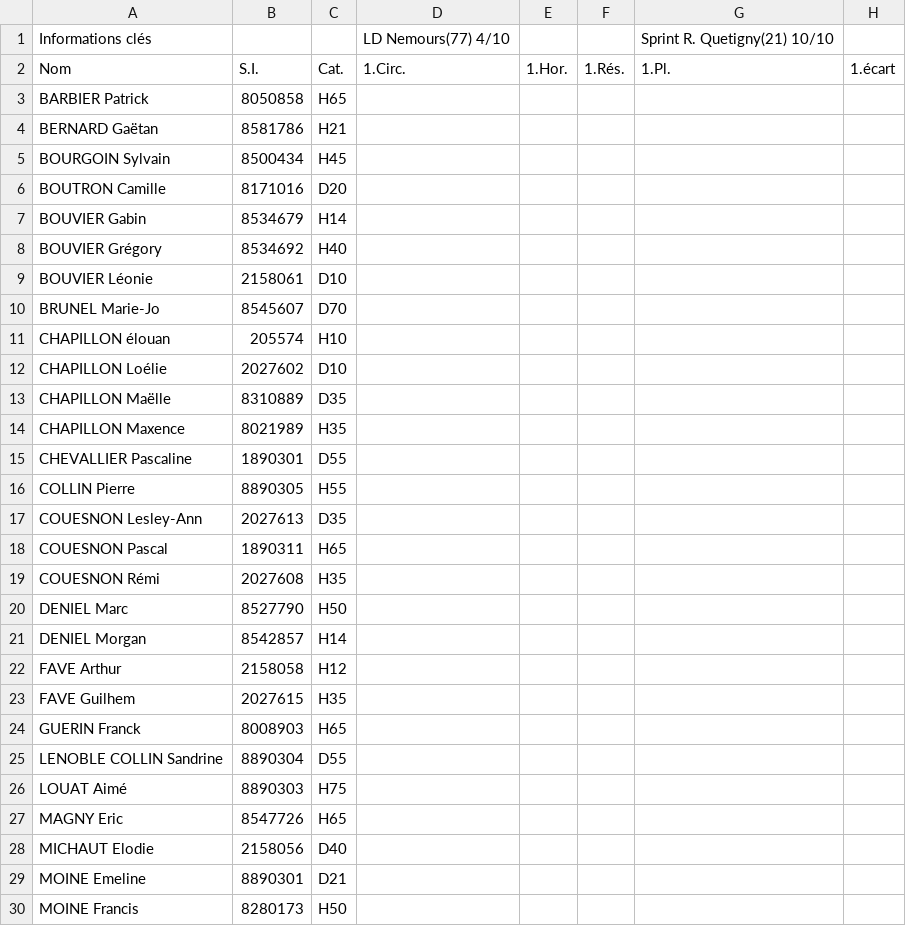
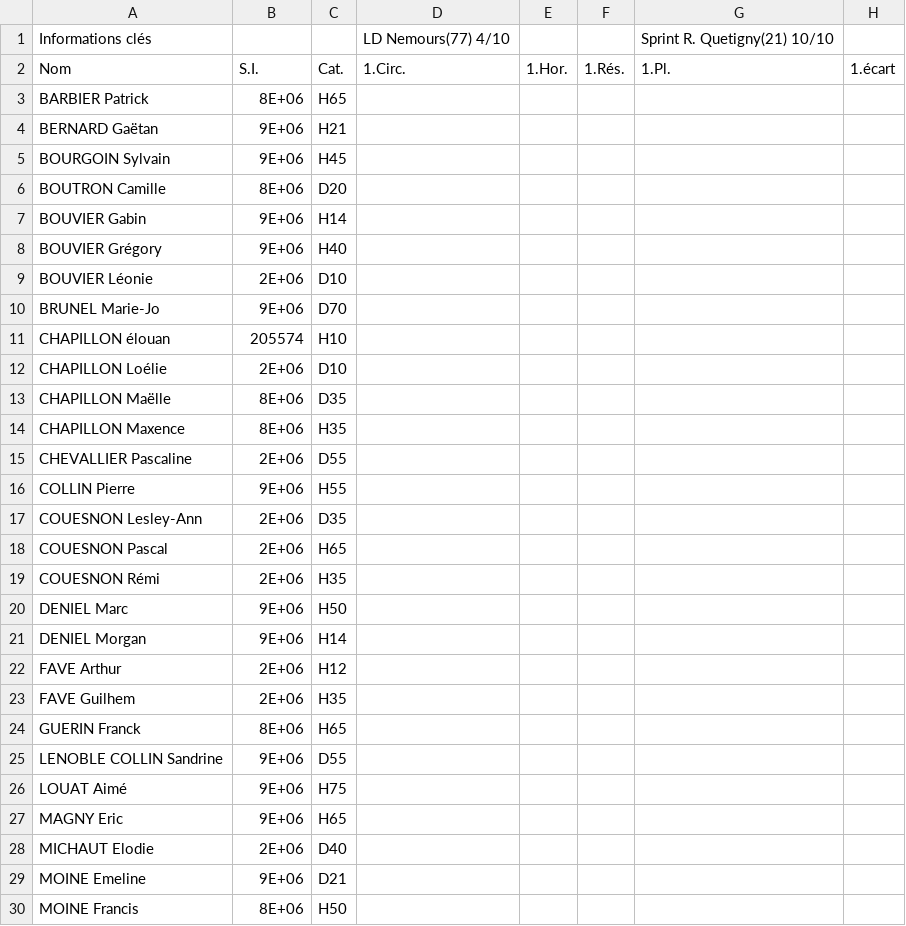
Before and after one commit to erikpier2/ycone_result_09, a CSV file: donnees.csv, drawn as a sheet; only a part is shown; the diff covers the shown part only; the diff names each change by its address in the sheet, - before the commit and + after, or states it on an @@ line.

Commit message:
Add files via upload

```diff
--- a/donnees.csv
+++ b/donnees.csv
-B3: 8050858
+B3: 8E+06
-B4: 8581786
+B4: 9E+06
-B5: 8500434
+B5: 9E+06
-B6: 8171016
+B6: 8E+06
-B7: 8534679
+B7: 9E+06
-B8: 8534692
+B8: 9E+06
-B9: 2158061
+B9: 2E+06
-B10: 8545607
+B10: 9E+06
-B12: 2027602
+B12: 2E+06
-B13: 8310889
+B13: 8E+06
-B14: 8021989
+B14: 8E+06
-B15: 1890301
+B15: 2E+06
-B16: 8890305
+B16: 9E+06
-B17: 2027613
+B17: 2E+06
-B18: 1890311
+B18: 2E+06
-B19: 2027608
+B19: 2E+06
-B20: 8527790
+B20: 9E+06
-B21: 8542857
+B21: 9E+06
-B22: 2158058
+B22: 2E+06
-B23: 2027615
+B23: 2E+06
-B24: 8008903
+B24: 8E+06
-B25: 8890304
+B25: 9E+06
-B26: 8890303
+B26: 9E+06
-B27: 8547726
+B27: 9E+06
-B28: 2158056
+B28: 2E+06
-B29: 8890301
+B29: 9E+06
-B30: 8280173
+B30: 8E+06
```
Also changed, not shown: 1 added row and 9 edited cells elsewhere in this file.
